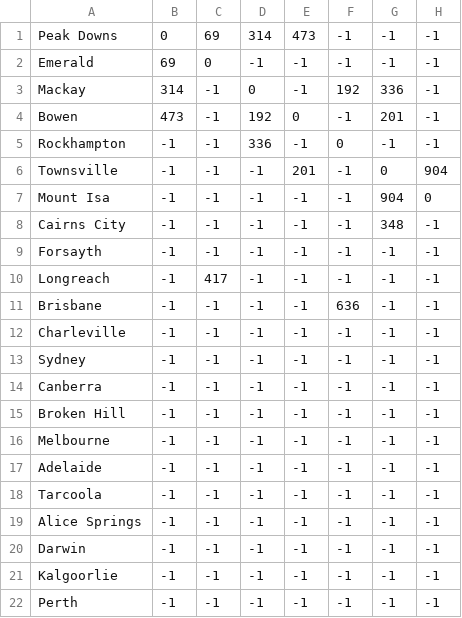
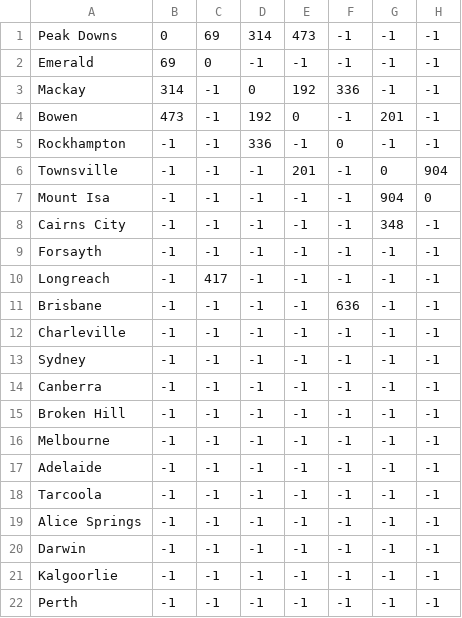
Before and after one commit to nikolamajcen/dstg-project, a CSV file: src/com/nikolamajcen/hasse/files/distances.csv, drawn as a sheet; only a part is shown; the diff names each change by its address in the sheet, - before the commit and + after, or states it on an @@ line.

Commit message:
Updated distances and added Bellman-Ford algorithm

```diff
--- a/src/com/nikolamajcen/hasse/files/distances.csv
+++ b/src/com/nikolamajcen/hasse/files/distances.csv
-E3: -1
+E3: 192
-F3: 192
+F3: 336
-G3: 336
+G3: -1
```
Also changed, not shown: 3 other files.
